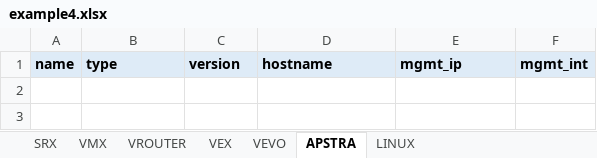
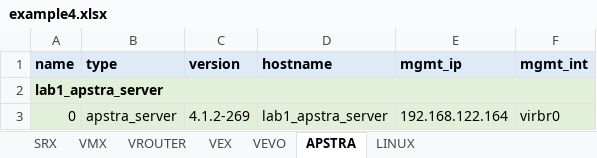
Before and after one commit to gilbertorgit/vjunos_kvm, an Excel workbook: lab1_byot/examples/example4.xlsx, sheet APSTRA, drawn as a sheet; values as stored, in another font and other column widths than the file's, no borders; the diff names each change by its address in the sheet, - before the commit and + after, or states it on an @@ line.

```diff
--- a/lab1_byot/examples/example4.xlsx (sheet APSTRA)
+++ b/lab1_byot/examples/example4.xlsx (sheet APSTRA)
+row 2: lab1_apstra_server
+row 3: 0 | apstra_server | 4.1.2-269 | lab1_apstra_server | 192.168.122.164 | virbr0
```
Also changed, not shown: lab1_byot/examples/example2.xlsx, lab1_byot/examples/example3.xlsx, 8 other files.
